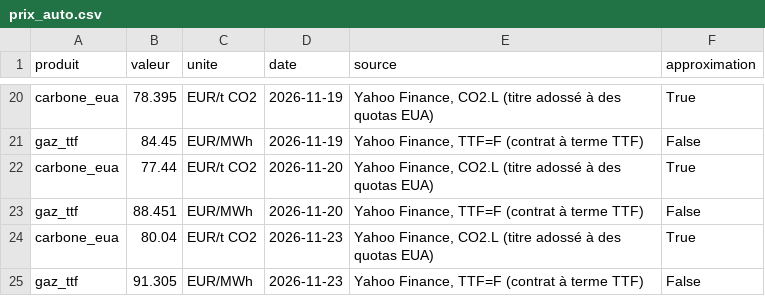
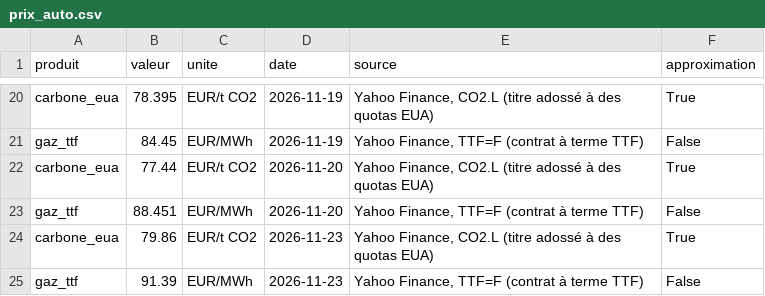
Before and after one commit to MaloRenoux/kaub, a CSV file: data/historique/prix_auto.csv, drawn as a sheet; only a part is shown, gaps mark what is left out.

```diff
--- a/data/historique/prix_auto.csv
+++ b/data/historique/prix_auto.csv
@@ -23,3 +23,3 @@ carbone_eua,77.44,EUR/t CO2,2026-11-20,"Yahoo Finance, CO2.L (titre adossé à d
 gaz_ttf,88.451,EUR/MWh,2026-11-20,"Yahoo Finance, TTF=F (contrat à terme TTF)",False
-carbone_eua,80.04,EUR/t CO2,2026-11-23,"Yahoo Finance, CO2.L (titre adossé à des quotas EUA)",True
-gaz_ttf,91.305,EUR/MWh,2026-11-23,"Yahoo Finance, TTF=F (contrat à terme TTF)",False
+carbone_eua,79.86,EUR/t CO2,2026-11-23,"Yahoo Finance, CO2.L (titre adossé à des quotas EUA)",True
+gaz_ttf,91.39,EUR/MWh,2026-11-23,"Yahoo Finance, TTF=F (contrat à terme TTF)",False
```
Also changed, not shown: data/historique/pegelonline/DUISBURG-RUHRORT_Q.csv, data/historique/pegelonline/DUISBURG-RUHRORT_W.csv, 2 other files.
